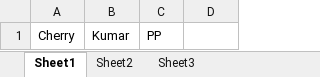
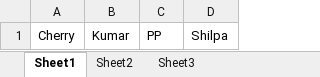
Before and after one commit to Prasanna23c/New_Test, an Excel workbook: Test.xlsx, sheet Sheet1, drawn as a sheet; values as stored, in another font and other column widths than the file's, no borders; the diff names each change by its address in the sheet, - before the commit and + after, or states it on an @@ line.

```diff
--- a/Test.xlsx (sheet Sheet1)
+++ b/Test.xlsx (sheet Sheet1)
-D1: (empty)
+D1: Shilpa
```
Also changed, not shown: 1 other file.
